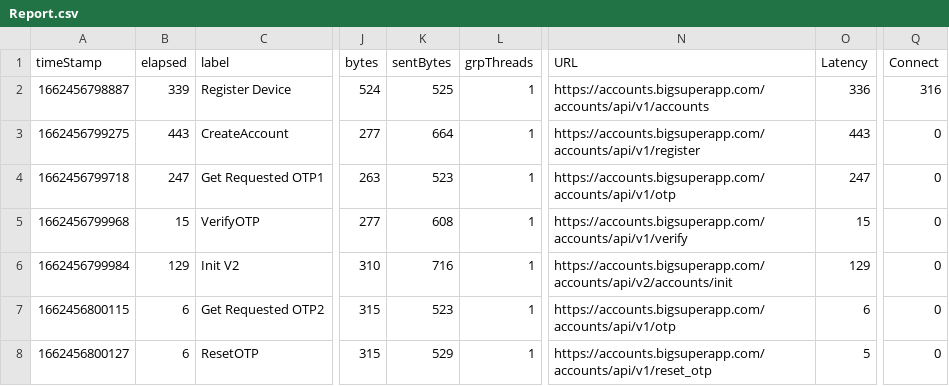
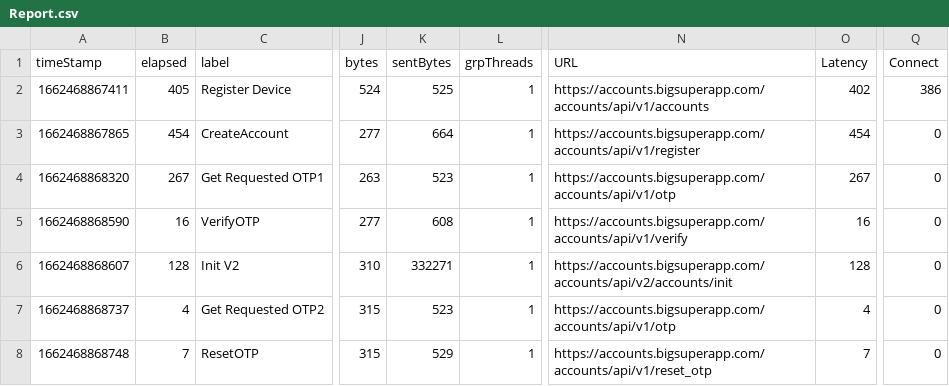
Before and after one commit to vyshnavi73/Excelli, a CSV file: 1u5sR/Report.csv, drawn as a sheet; only a part is shown, gaps mark what is left out; the diff names each change by its address in the sheet, - before the commit and + after, or states it on an @@ line.

```diff
--- a/1u5sR/Report.csv
+++ b/1u5sR/Report.csv
-A2 (timeStamp): 1662456798887
+A2 (timeStamp): 1662468867411
-B2 (elapsed): 339
+B2 (elapsed): 405
-O2 (Latency): 336
+O2 (Latency): 402
-Q2 (Connect): 316
+Q2 (Connect): 386
-A3 (timeStamp): 1662456799275
+A3 (timeStamp): 1662468867865
-B3 (elapsed): 443
+B3 (elapsed): 454
-O3 (Latency): 443
+O3 (Latency): 454
-A4 (timeStamp): 1662456799718
+A4 (timeStamp): 1662468868320
-B4 (elapsed): 247
+B4 (elapsed): 267
-O4 (Latency): 247
+O4 (Latency): 267
-A5 (timeStamp): 1662456799968
+A5 (timeStamp): 1662468868590
-B5 (elapsed): 15
+B5 (elapsed): 16
-O5 (Latency): 15
+O5 (Latency): 16
-A6 (timeStamp): 1662456799984
+A6 (timeStamp): 1662468868607
-B6 (elapsed): 129
+B6 (elapsed): 128
-K6 (sentBytes): 716
+K6 (sentBytes): 332271
-O6 (Latency): 129
+O6 (Latency): 128
-A7 (timeStamp): 1662456800115
+A7 (timeStamp): 1662468868737
-B7 (elapsed): 6
+B7 (elapsed): 4
-O7 (Latency): 6
+O7 (Latency): 4
-A8 (timeStamp): 1662456800127
+A8 (timeStamp): 1662468868748
-B8 (elapsed): 6
+B8 (elapsed): 7
-O8 (Latency): 5
+O8 (Latency): 7
```
Also changed, not shown: 8 other files.
